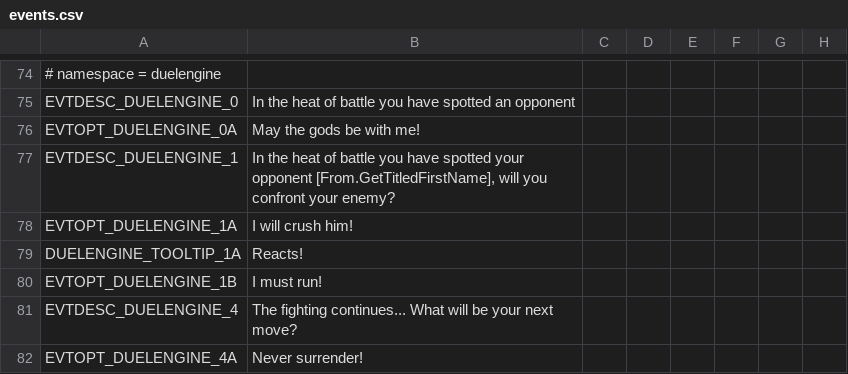
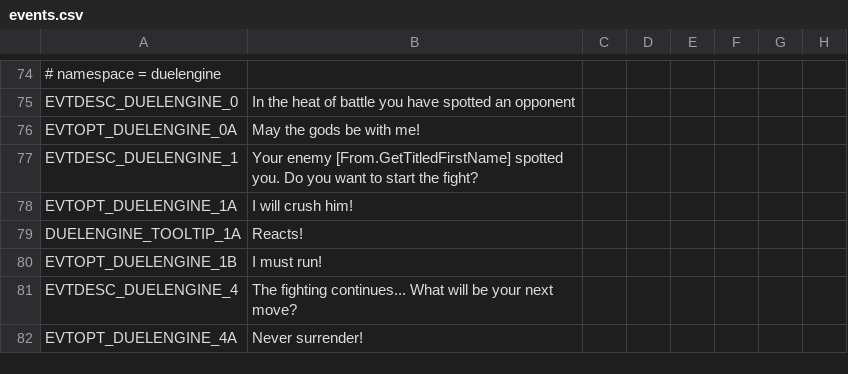
Before and after one commit to Arsakes/geheimnisnacht, a CSV file: localisation/events.csv, drawn as a sheet; only a part is shown, gaps mark what is left out; the diff names each change by its address in the sheet, - before the commit and + after, or states it on an @@ line.

```diff
--- a/localisation/events.csv
+++ b/localisation/events.csv
-B77: In the heat of battle you have spotted your opponent [From.GetTitledFirstName], will you confront your enemy?
+B77: Your enemy [From.GetTitledFirstName] spotted you. Do you want to start the fight?
```
Also changed, not shown: 2 other files.
